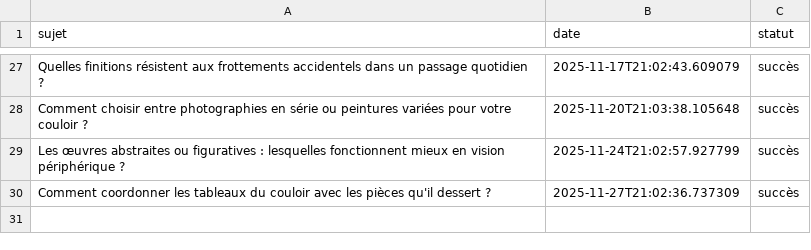
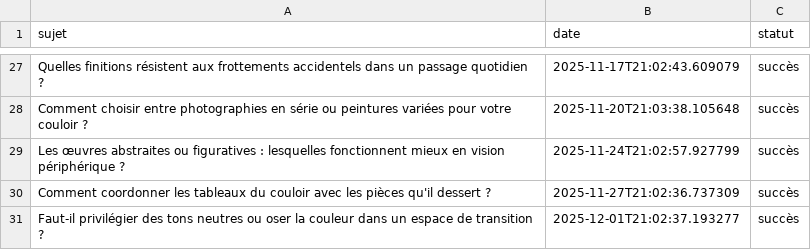
Before and after one commit to Metalosmose21/Couloir-2, a CSV file: sujets_traites.csv, drawn as a sheet; only a part is shown, gaps mark what is left out.

```diff
--- a/sujets_traites.csv
+++ b/sujets_traites.csv
@@ -30 +30,2 @@ Les œuvres abstraites ou figuratives : lesquelles fonctionnent mieux en vision
 Comment coordonner les tableaux du couloir avec les pièces qu'il dessert ?,2025-11-27T21:02:36.737309,succès
+Faut-il privilégier des tons neutres ou oser la couleur dans un espace de transition ?,2025-12-01T21:02:37.193277,succès
```
Also changed, not shown: sujets.csv.
